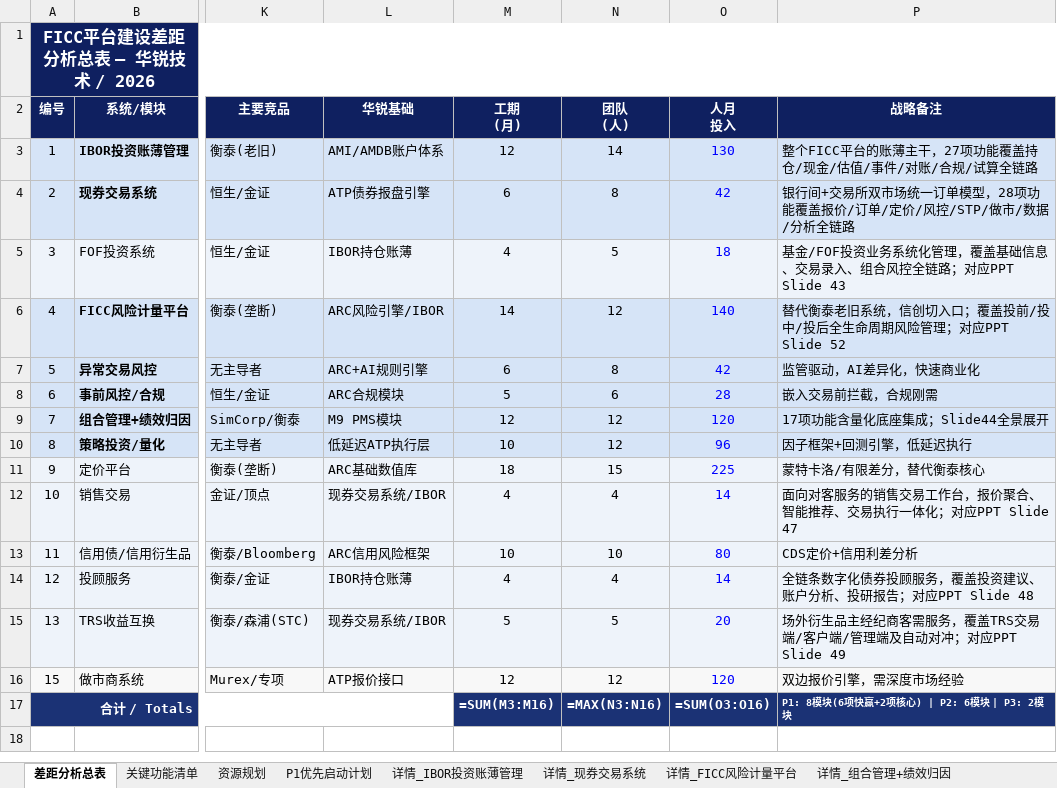
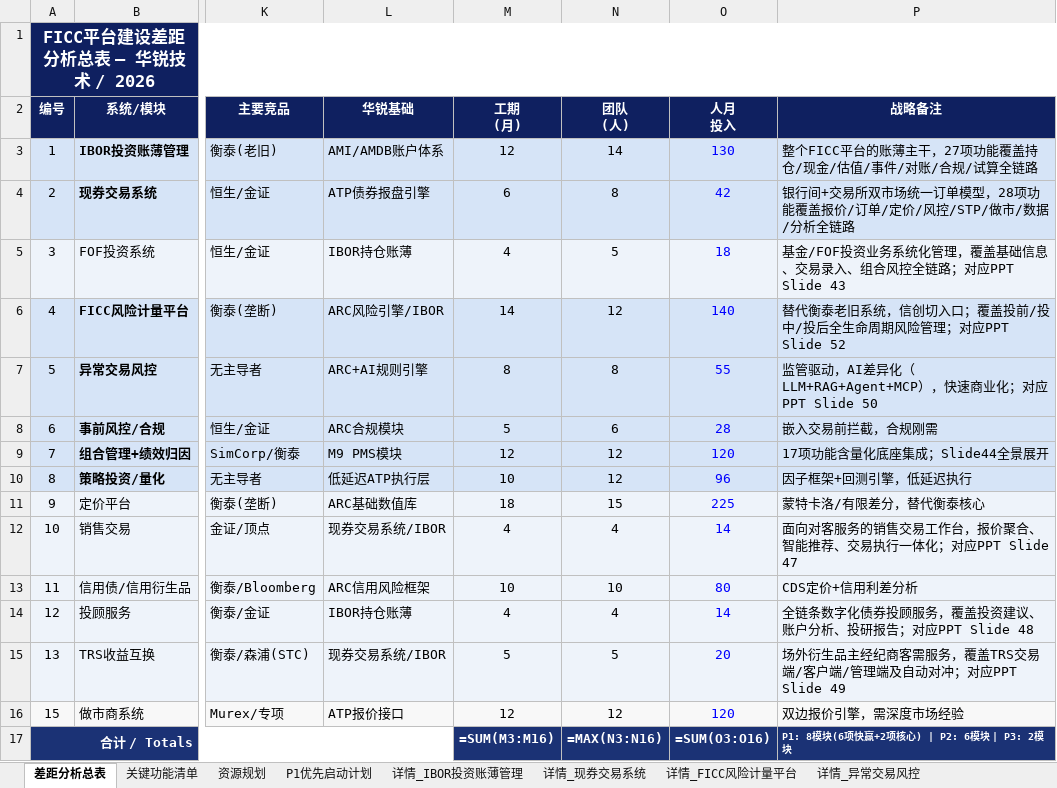
Before and after one commit to BellyFish99/ficc-projDocs, an Excel workbook: Feasibility_analysis/FICC_Gap_Analysis.xlsx, sheet 差距分析总表, drawn as a sheet; only a part is shown, gaps mark what is left out; values as stored, in another font and other column widths than the file's, no borders; formulas without a stored value are shown as written; the diff names each change by its address in the sheet, - before the commit and + after, or states it on an @@ line.

```diff
--- a/Feasibility_analysis/FICC_Gap_Analysis.xlsx (sheet 差距分析总表)
+++ b/Feasibility_analysis/FICC_Gap_Analysis.xlsx (sheet 差距分析总表)
+sheet tab: 详情_异常交易风控
-M7 (工期 (月)): 6
+M7 (工期 (月)): 8
-O7 (人月 投入): 42
+O7 (人月 投入): 55
-P7 (战略备注): 监管驱动，AI差异化，快速商业化
+P7 (战略备注): 监管驱动，AI差异化（LLM+RAG+Agent+MCP），快速商业化；对应PPT Slide 50
```
Also changed, not shown: sheet 关键功能清单, sheet P1优先启动计划, 2 other files.
